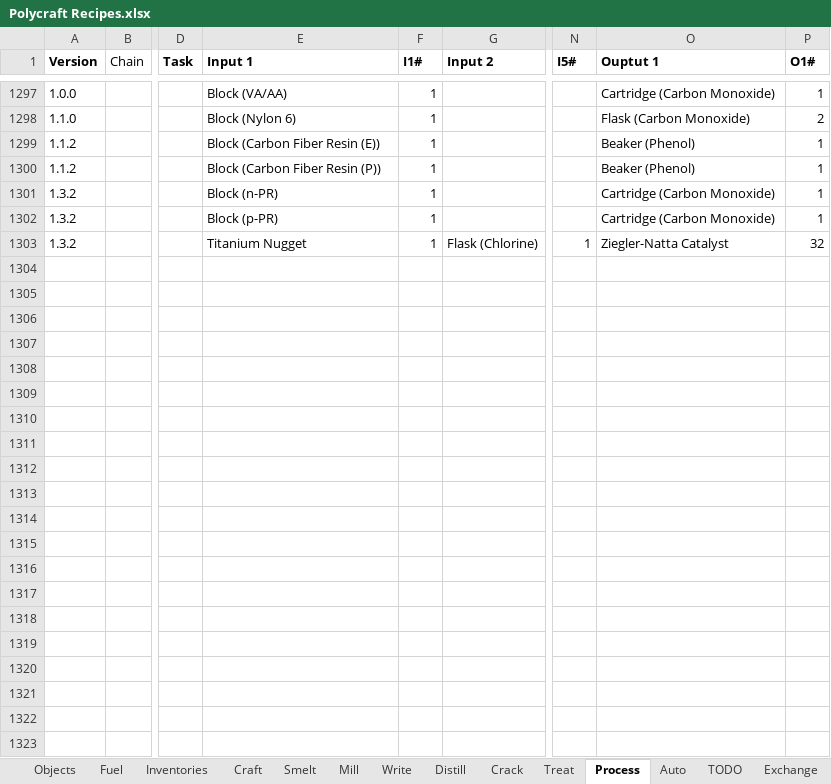
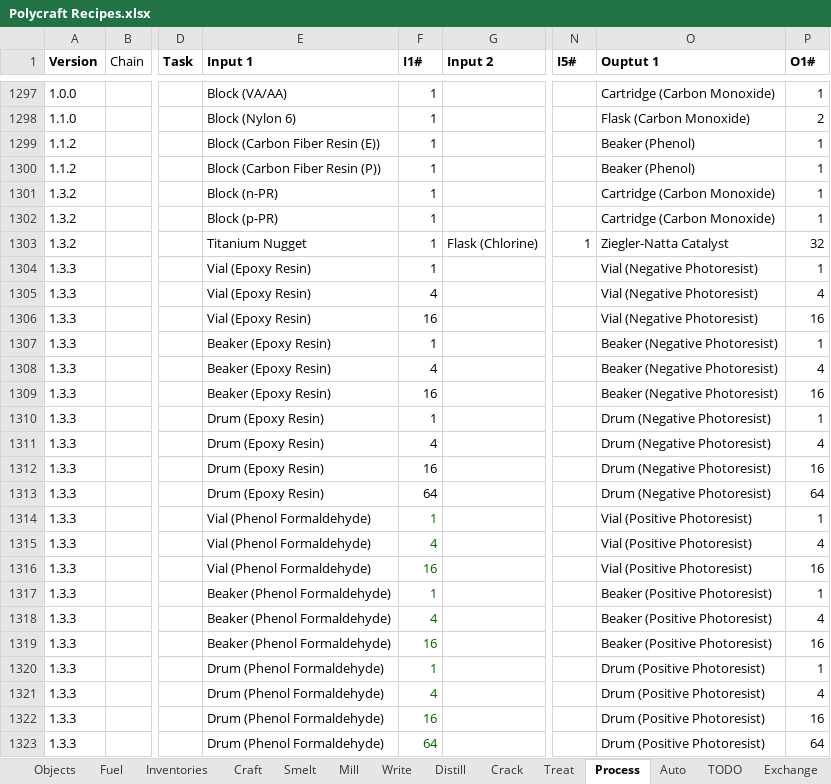
Before and after one commit to PolycraftWorld/polycraft-world, an Excel workbook: config/Polycraft Recipes.xlsx, sheet Process, drawn as a sheet; only a part is shown, gaps mark what is left out; values as stored, in another font and other column widths than the file's, no borders; rows hold the shown columns only; the diff names each change by its address in the sheet, - before the commit and + after, or states it on an @@ line.

```diff
--- a/config/Polycraft Recipes.xlsx (sheet Process)
+++ b/config/Polycraft Recipes.xlsx (sheet Process)
+row 1304: 1.3.3 |  |  | Vial (Epoxy Resin) | 1 |  |  | Vial (Negative Photoresist) | 1
+row 1305: 1.3.3 |  |  | Vial (Epoxy Resin) | 4 |  |  | Vial (Negative Photoresist) | 4
+row 1306: 1.3.3 |  |  | Vial (Epoxy Resin) | 16 |  |  | Vial (Negative Photoresist) | 16
+row 1307: 1.3.3 |  |  | Beaker (Epoxy Resin) | 1 |  |  | Beaker (Negative Photoresist) | 1
+row 1308: 1.3.3 |  |  | Beaker (Epoxy Resin) | 4 |  |  | Beaker (Negative Photoresist) | 4
+row 1309: 1.3.3 |  |  | Beaker (Epoxy Resin) | 16 |  |  | Beaker (Negative Photoresist) | 16
+row 1310: 1.3.3 |  |  | Drum (Epoxy Resin) | 1 |  |  | Drum (Negative Photoresist) | 1
+row 1311: 1.3.3 |  |  | Drum (Epoxy Resin) | 4 |  |  | Drum (Negative Photoresist) | 4
+row 1312: 1.3.3 |  |  | Drum (Epoxy Resin) | 16 |  |  | Drum (Negative Photoresist) | 16
+row 1313: 1.3.3 |  |  | Drum (Epoxy Resin) | 64 |  |  | Drum (Negative Photoresist) | 64
+row 1314: 1.3.3 |  |  | Vial (Phenol Formaldehyde) | 1 |  |  | Vial (Positive Photoresist) | 1
+row 1315: 1.3.3 |  |  | Vial (Phenol Formaldehyde) | 4 |  |  | Vial (Positive Photoresist) | 4
+row 1316: 1.3.3 |  |  | Vial (Phenol Formaldehyde) | 16 |  |  | Vial (Positive Photoresist) | 16
+row 1317: 1.3.3 |  |  | Beaker (Phenol Formaldehyde) | 1 |  |  | Beaker (Positive Photoresist) | 1
+row 1318: 1.3.3 |  |  | Beaker (Phenol Formaldehyde) | 4 |  |  | Beaker (Positive Photoresist) | 4
+row 1319: 1.3.3 |  |  | Beaker (Phenol Formaldehyde) | 16 |  |  | Beaker (Positive Photoresist) | 16
+row 1320: 1.3.3 |  |  | Drum (Phenol Formaldehyde) | 1 |  |  | Drum (Positive Photoresist) | 1
+row 1321: 1.3.3 |  |  | Drum (Phenol Formaldehyde) | 4 |  |  | Drum (Positive Photoresist) | 4
+row 1322: 1.3.3 |  |  | Drum (Phenol Formaldehyde) | 16 |  |  | Drum (Positive Photoresist) | 16
+row 1323: 1.3.3 |  |  | Drum (Phenol Formaldehyde) | 64 |  |  | Drum (Positive Photoresist) | 64
```
Also changed, not shown: formulas that keep their value, config/Polycraft Inputs.xlsx, 12 other files.
